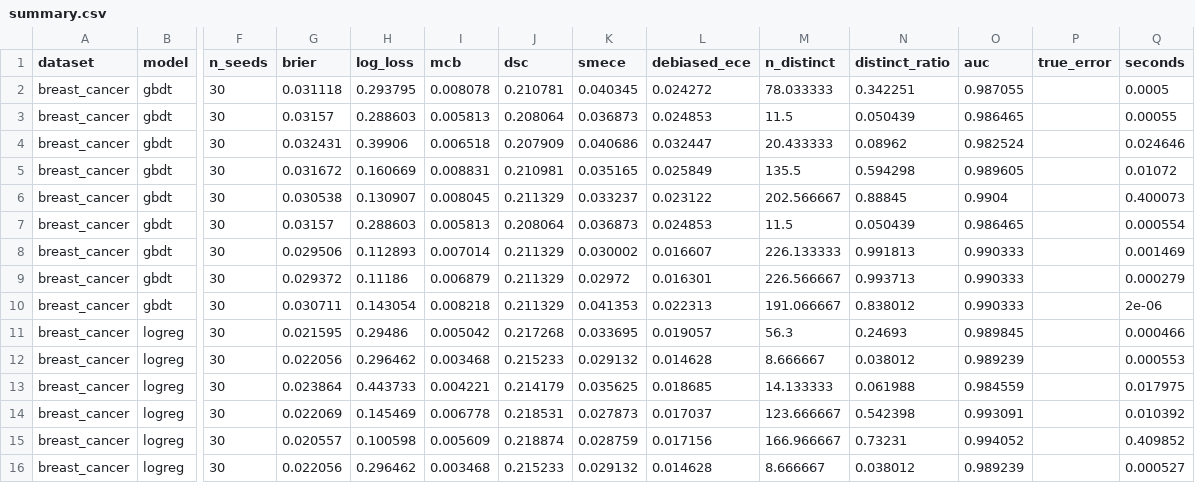
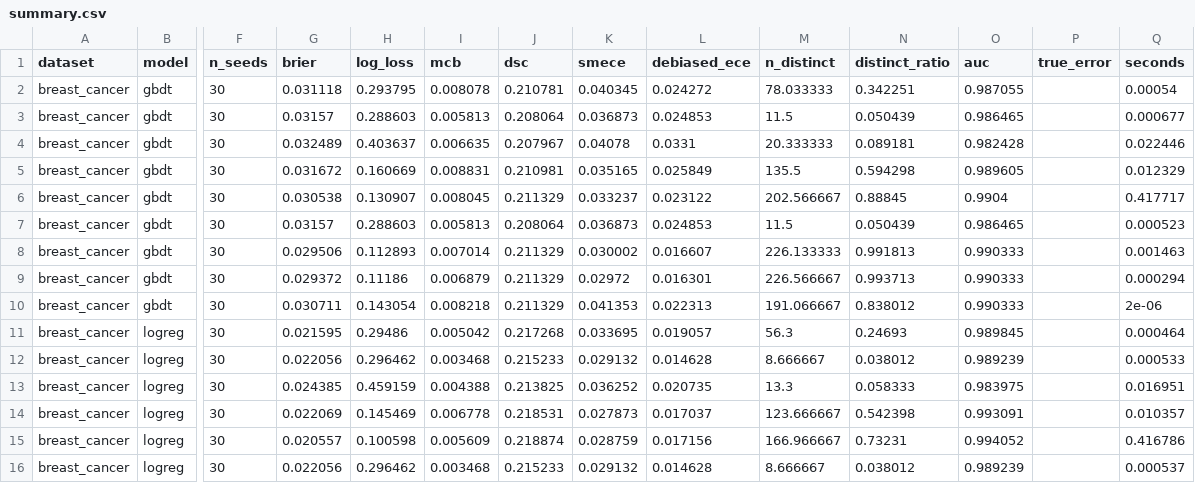
Before and after one commit to finite-sample/calibre, a CSV file: benchmarks/results/summary.csv, drawn as a sheet; only a part is shown, gaps mark what is left out; the diff covers the shown part only; the diff names each change by its address in the sheet, - before the commit and + after, or states it on an @@ line.

Commit message:
Regenerate benchmark after CV scaling fix

```diff
--- a/benchmarks/results/summary.csv
+++ b/benchmarks/results/summary.csv
-Q2 (seconds): 0.0005
+Q2 (seconds): 0.00054
-Q3 (seconds): 0.00055
+Q3 (seconds): 0.000677
-G4 (brier): 0.032431
+G4 (brier): 0.032489
-H4 (log_loss): 0.39906
+H4 (log_loss): 0.403637
-I4 (mcb): 0.006518
+I4 (mcb): 0.006635
-J4 (dsc): 0.207909
+J4 (dsc): 0.207967
-K4 (smece): 0.040686
+K4 (smece): 0.04078
-L4 (debiased_ece): 0.032447
+L4 (debiased_ece): 0.0331
-M4 (n_distinct): 20.433333
+M4 (n_distinct): 20.333333
-N4 (distinct_ratio): 0.08962
+N4 (distinct_ratio): 0.089181
-O4 (auc): 0.982524
+O4 (auc): 0.982428
-Q4 (seconds): 0.024646
+Q4 (seconds): 0.022446
-Q5 (seconds): 0.01072
+Q5 (seconds): 0.012329
-Q6 (seconds): 0.400073
+Q6 (seconds): 0.417717
-Q7 (seconds): 0.000554
+Q7 (seconds): 0.000523
-Q8 (seconds): 0.001469
+Q8 (seconds): 0.001463
-Q9 (seconds): 0.000279
+Q9 (seconds): 0.000294
-Q11 (seconds): 0.000466
+Q11 (seconds): 0.000464
-Q12 (seconds): 0.000553
+Q12 (seconds): 0.000533
-G13 (brier): 0.023864
+G13 (brier): 0.024385
-H13 (log_loss): 0.443733
+H13 (log_loss): 0.459159
-I13 (mcb): 0.004221
+I13 (mcb): 0.004388
-J13 (dsc): 0.214179
+J13 (dsc): 0.213825
-K13 (smece): 0.035625
+K13 (smece): 0.036252
-L13 (debiased_ece): 0.018685
+L13 (debiased_ece): 0.020735
-M13 (n_distinct): 14.133333
+M13 (n_distinct): 13.3
-N13 (distinct_ratio): 0.061988
+N13 (distinct_ratio): 0.058333
-O13 (auc): 0.984559
+O13 (auc): 0.983975
-Q13 (seconds): 0.017975
+Q13 (seconds): 0.016951
-Q14 (seconds): 0.010392
+Q14 (seconds): 0.010357
-Q15 (seconds): 0.409852
+Q15 (seconds): 0.416786
-Q16 (seconds): 0.000527
+Q16 (seconds): 0.000537
```
Also changed, not shown: 145 edited cells elsewhere in this file, benchmarks/results/paired.csv, docs/_static/bench/headline.csv, 11 other files.
